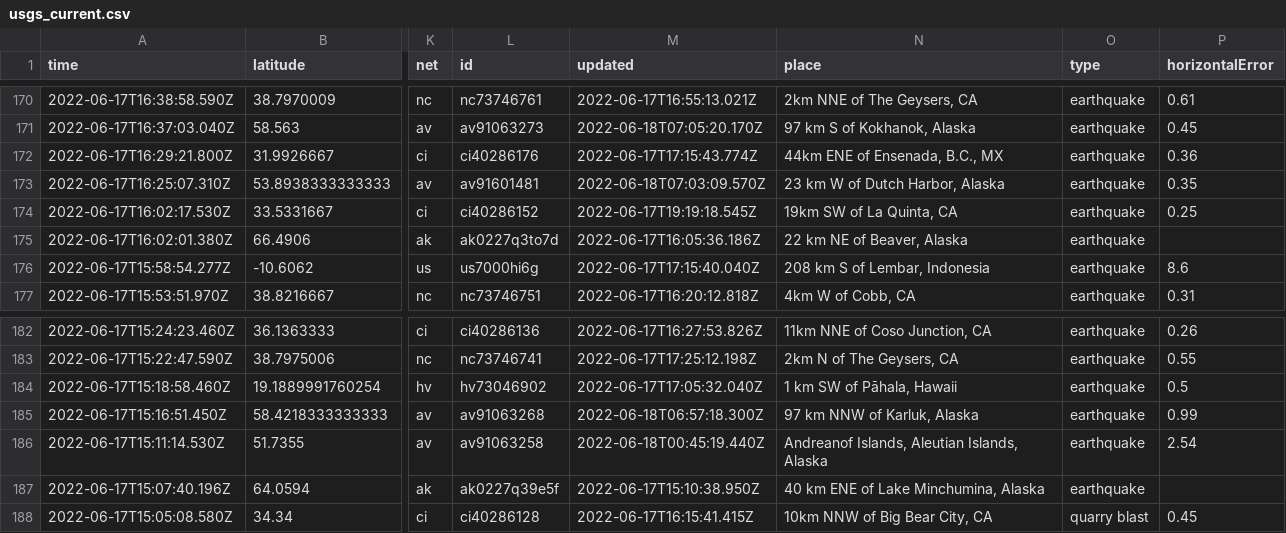
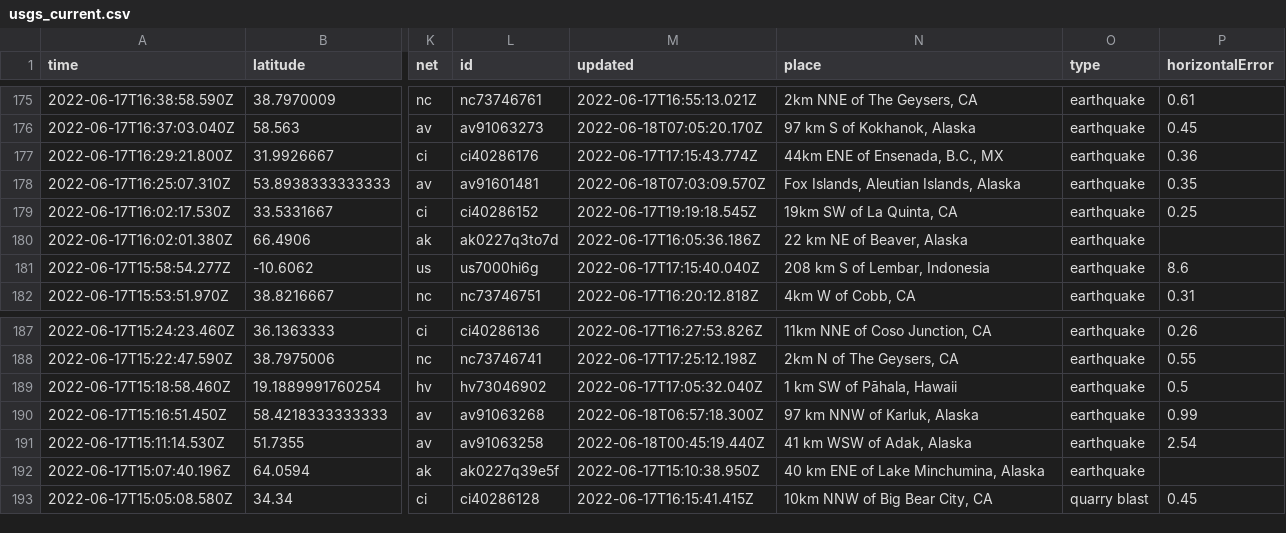
Before and after one commit to lalers/my-data-robot, a CSV file: usgs_current.csv, drawn as a sheet; only a part is shown, gaps mark what is left out; addresses are those after the commit; the diff covers the shown part only; the diff names each change by its address in the sheet, - before the commit and + after, or states it on an @@ line.

```diff
--- a/usgs_current.csv
+++ b/usgs_current.csv
-N178 (place): 23 km W of Dutch Harbor, Alaska
+N178 (place): Fox Islands, Aleutian Islands, Alaska
-N191 (place): Andreanof Islands, Aleutian Islands, Alaska
+N191 (place): 41 km WSW of Adak, Alaska
```
Also changed, not shown: 5 added rows, 4 removed rows and 8 edited cells elsewhere in this file.
